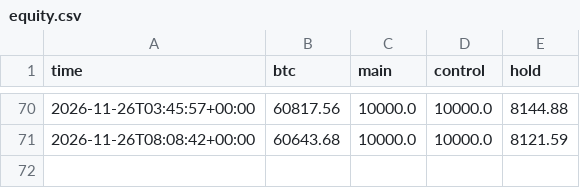
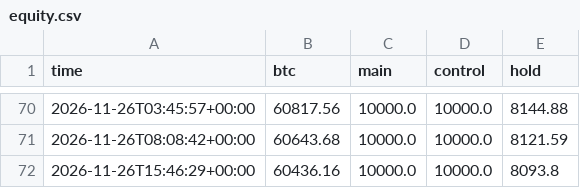
Before and after one commit to DharmikGohil/LLMTrading, a CSV file: paper/crypto/equity.csv, drawn as a sheet; only a part is shown, gaps mark what is left out; the diff names each change by its address in the sheet, - before the commit and + after, or states it on an @@ line.

Commit message:
Crypto desk 2026-11-26T15:46Z [skip ci]

```diff
--- a/paper/crypto/equity.csv
+++ b/paper/crypto/equity.csv
+row 72: 2026-11-26T15:46:29+00:00 | 60436.16 | 10000.0 | 10000.0 | 8093.8
```
Also changed, not shown: 2 other files.
